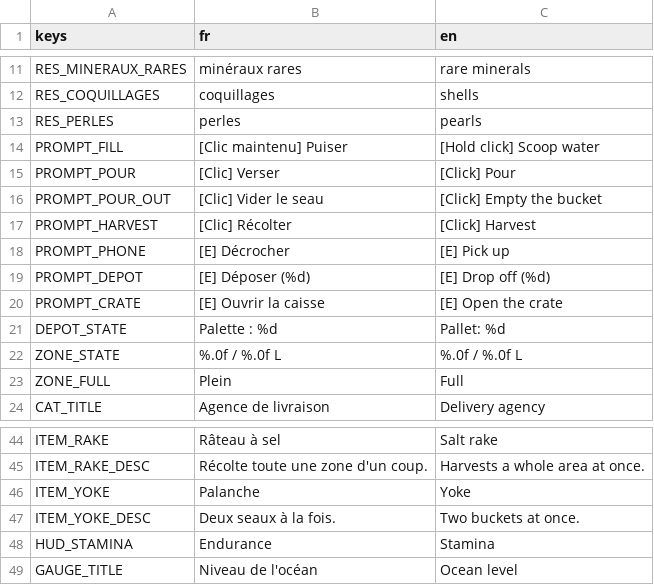
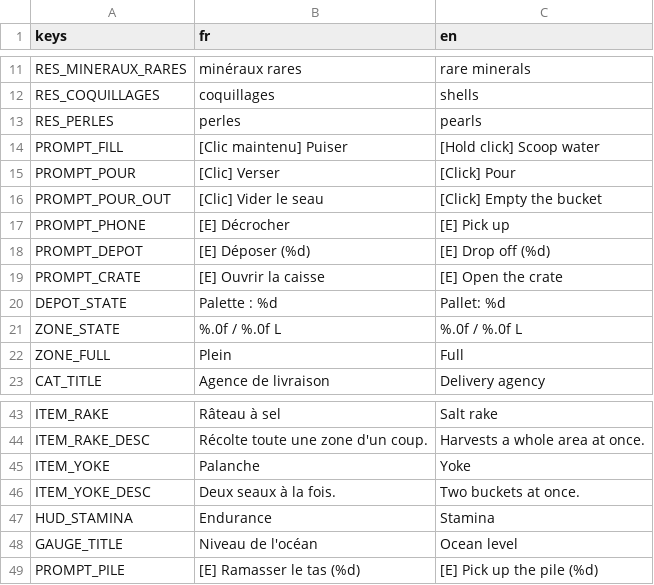
Before and after one commit to OthmaneWahbi/Drain-The-Ocean, a CSV file: game/localization/strings.csv, drawn as a sheet; only a part is shown, gaps mark what is left out.

```diff
--- a/game/localization/strings.csv
+++ b/game/localization/strings.csv
@@ -16,3 +16,2 @@ PROMPT_POUR,[Clic] Verser,[Click] Pour
 PROMPT_POUR_OUT,[Clic] Vider le seau,[Click] Empty the bucket
-PROMPT_HARVEST,[Clic] Récolter,[Click] Harvest
 PROMPT_PHONE,[E] Décrocher,[E] Pick up
@@ -49 +48,2 @@ HUD_STAMINA,Endurance,Stamina
 GAUGE_TITLE,Niveau de l'océan,Ocean level
+PROMPT_PILE,[E] Ramasser le tas (%d),[E] Pick up the pile (%d)
```
Also changed, not shown: 16 other files.
